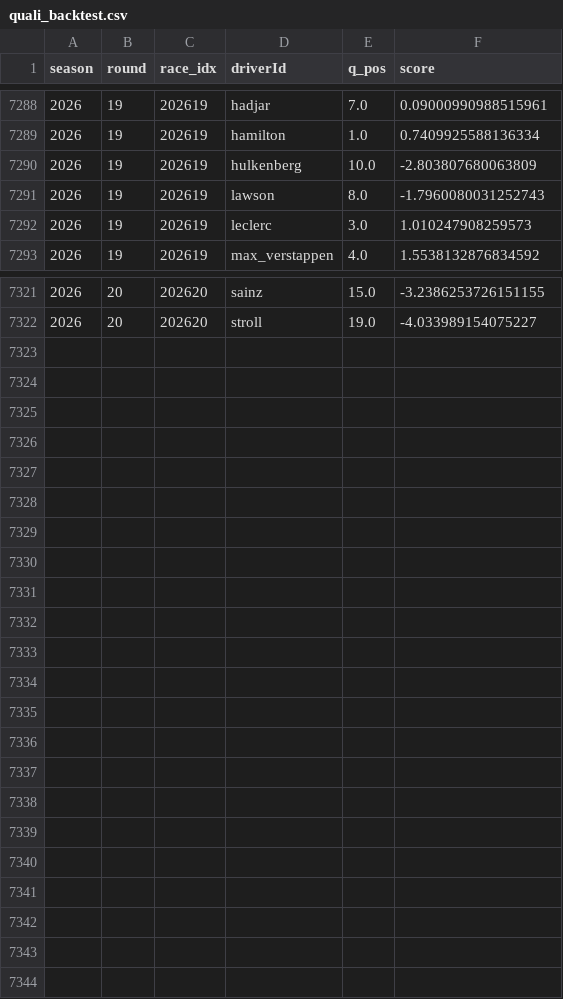
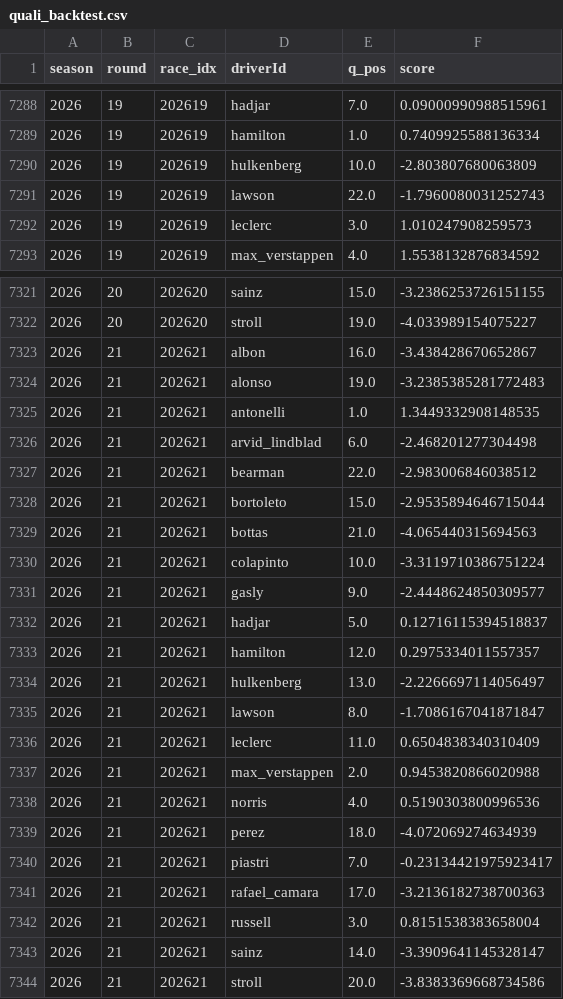
Before and after one commit to lost-95/f1-predictor, a CSV file: data/quali_backtest.csv, drawn as a sheet; only a part is shown, gaps mark what is left out; the diff covers the shown part only.

```diff
--- a/data/quali_backtest.csv
+++ b/data/quali_backtest.csv
@@ -7290,3 +7290,3 @@ season,round,race_idx,driverId,q_pos,score
 2026,19,202619,hulkenberg,10.0,-2.803807680063809
-2026,19,202619,lawson,8.0,-1.7960080031252743
+2026,19,202619,lawson,22.0,-1.7960080031252743
 2026,19,202619,leclerc,3.0,1.010247908259573
@@ -7322 +7322,23 @@ season,round,race_idx,driverId,q_pos,score
 2026,20,202620,stroll,19.0,-4.033989154075227
+2026,21,202621,albon,16.0,-3.438428670652867
+2026,21,202621,alonso,19.0,-3.2385385281772483
+2026,21,202621,antonelli,1.0,1.3449332908148535
+2026,21,202621,arvid_lindblad,6.0,-2.468201277304498
+2026,21,202621,bearman,22.0,-2.983006846038512
+2026,21,202621,bortoleto,15.0,-2.9535894646715044
+2026,21,202621,bottas,21.0,-4.065440315694563
+2026,21,202621,colapinto,10.0,-3.3119710386751224
+2026,21,202621,gasly,9.0,-2.4448624850309577
+2026,21,202621,hadjar,5.0,0.12716115394518837
+2026,21,202621,hamilton,12.0,0.2975334011557357
+2026,21,202621,hulkenberg,13.0,-2.2266697114056497
+2026,21,202621,lawson,8.0,-1.7086167041871847
+2026,21,202621,leclerc,11.0,0.6504838340310409
+2026,21,202621,max_verstappen,2.0,0.9453820866020988
+2026,21,202621,norris,4.0,0.5190303800996536
+2026,21,202621,perez,18.0,-4.072069274634939
+2026,21,202621,piastri,7.0,-0.23134421975923417
+2026,21,202621,rafael_camara,17.0,-3.2136182738700363
+2026,21,202621,russell,3.0,0.8151538383658004
+2026,21,202621,sainz,14.0,-3.3909641145328147
+2026,21,202621,stroll,20.0,-3.8383369668734586
```
Also changed, not shown: 1 edited cell elsewhere in this file, data/backtest.csv, data/race_pace.csv, 25 other files.
